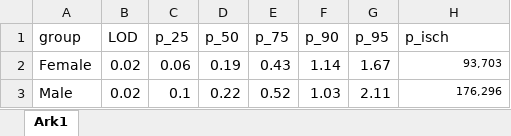
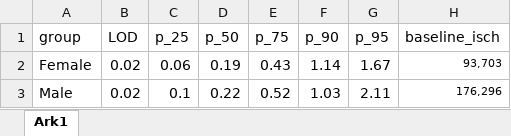
Before and after one commit to idasofie-la/Speciale, an Excel workbook: danish bps cvd.xlsx, sheet Ark1, drawn as a sheet; values as stored, in another font and other column widths than the file's, no borders; the diff names each change by its address in the sheet, - before the commit and + after, or states it on an @@ line.

```diff
--- a/danish bps cvd.xlsx (sheet Ark1)
+++ b/danish bps cvd.xlsx (sheet Ark1)
-H1: p_isch
+H1: baseline_isch
```
Also changed, not shown: 1 other file.
